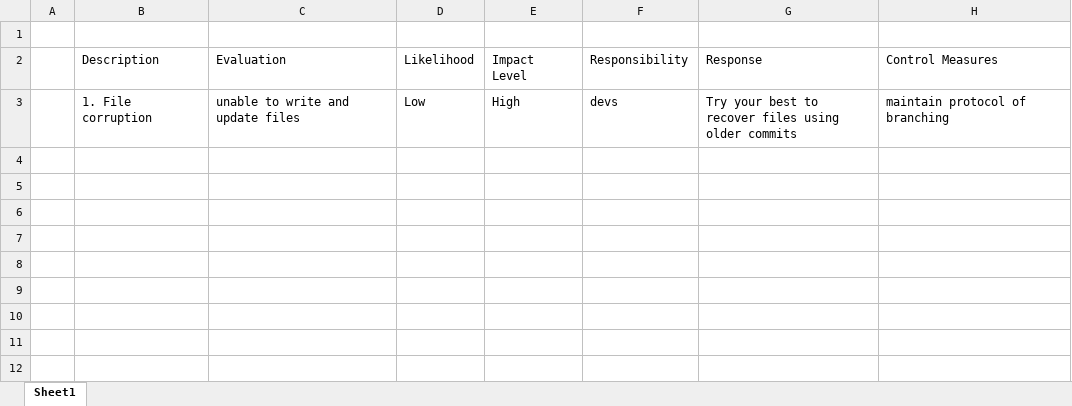
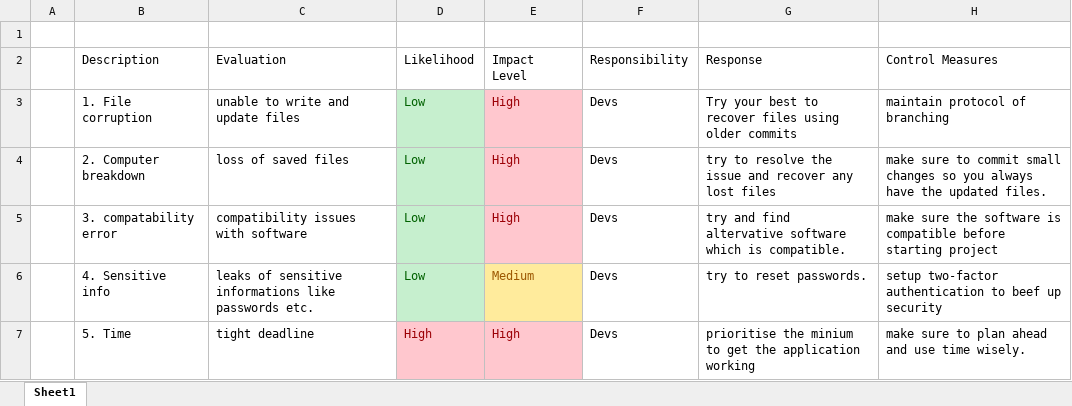
Before and after one commit to Zake-Ahmed/IMS-Starter, an Excel workbook: docs/RiskAssessment.xlsx, sheet Sheet1, drawn as a sheet; values as stored, in another font and other column widths than the file's, no borders; the diff names each change by its address in the sheet, - before the commit and + after, or states it on an @@ line.

Commit message:
risk assessment completed

```diff
--- a/docs/RiskAssessment.xlsx (sheet Sheet1)
+++ b/docs/RiskAssessment.xlsx (sheet Sheet1)
@@ D3 fill: none → #C6EFCE, text colour: black → #006100 @@
@@ E3 fill: none → #FFC7CE, text colour: black → #9C0006 @@
-F3: devs
+F3: Devs
+row 4:  | 2. Computer breakdown | loss of saved files | Low | High | Devs | try to resolve the issue and recover any lost files | make sure to commit small changes so you always have the updated files.
+row 5:  | 3. compatability error | compatibility issues with software | Low | High | Devs | try and find altervative software which is compatible. | make sure the software is compatible before starting project
+row 6:  | 4. Sensitive info | leaks of sensitive informations like passwords etc. | Low | Medium | Devs | try to reset passwords. | setup two-factor authentication to beef up security
+row 7:  | 5. Time | tight deadline | High | High | Devs | prioritise the minium to get the application working | make sure to plan ahead and use time wisely.
```
